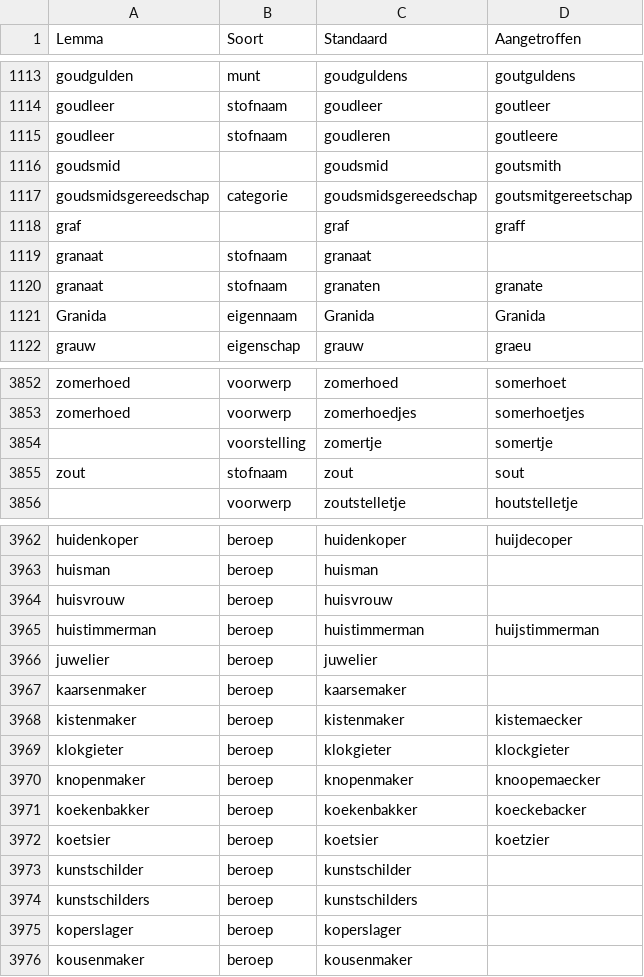
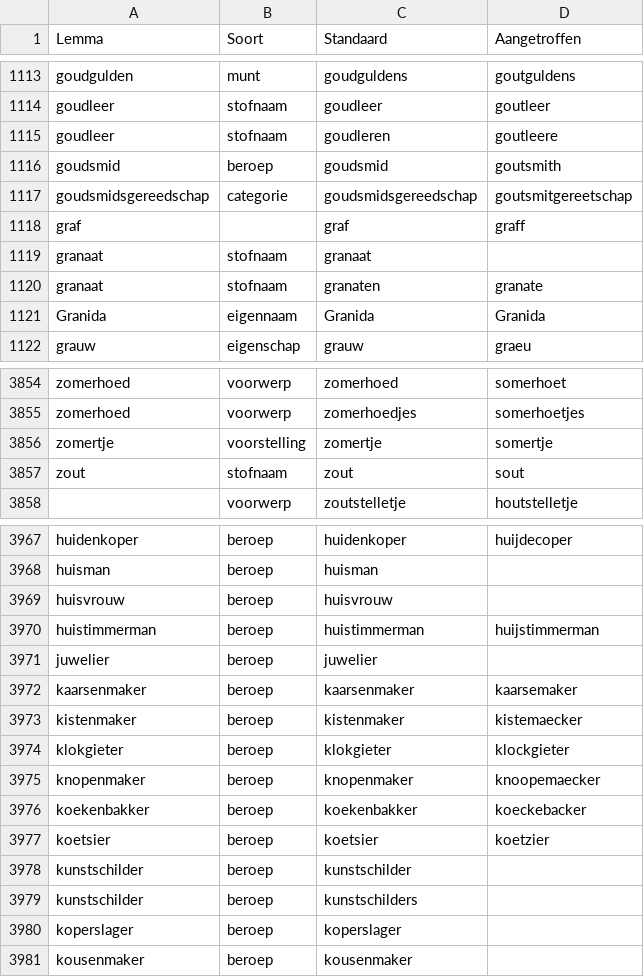
Before and after one commit to knaw-huc/golden-agents-htr, a CSV file: resources/boedeltermen.csv, drawn as a sheet; only a part is shown, gaps mark what is left out; the diff covers the shown part only.

```diff
--- a/resources/boedeltermen.csv
+++ b/resources/boedeltermen.csv
@@ -1115,3 +1115,3 @@ goudleer,stofnaam,goudleer,goutleer
 goudleer,stofnaam,goudleren,goutleere
-goudsmid,,goudsmid,goutsmith
+goudsmid,beroep,goudsmid,goutsmith
 goudsmidsgereedschap,categorie,goudsmidsgereedschap,goutsmitgereetschap
@@ -3853,3 +3855,3 @@ zomerhoed,voorwerp,zomerhoed,somerhoet
 zomerhoed,voorwerp,zomerhoedjes,somerhoetjes
-,voorstelling,zomertje,somertje
+zomertje,voorstelling,zomertje,somertje
 zout,stofnaam,zout,sout
@@ -3966,3 +3971,3 @@ huistimmerman,beroep,huistimmerman,huijstimmerman
 juwelier,beroep,juwelier,
-kaarsenmaker,beroep,kaarsemaker,
+kaarsenmaker,beroep,kaarsenmaker,kaarsemaker
 kistenmaker,beroep,kistenmaker,kistemaecker
@@ -3973,3 +3978,3 @@ koetsier,beroep,koetsier,koetzier
 kunstschilder,beroep,kunstschilder,
-kunstschilders,beroep,kunstschilders,
+kunstschilder,beroep,kunstschilders,
 koperslager,beroep,koperslager,
```
Also changed, not shown: 12 added rows, 3 removed rows and 18 edited cells elsewhere in this file.
